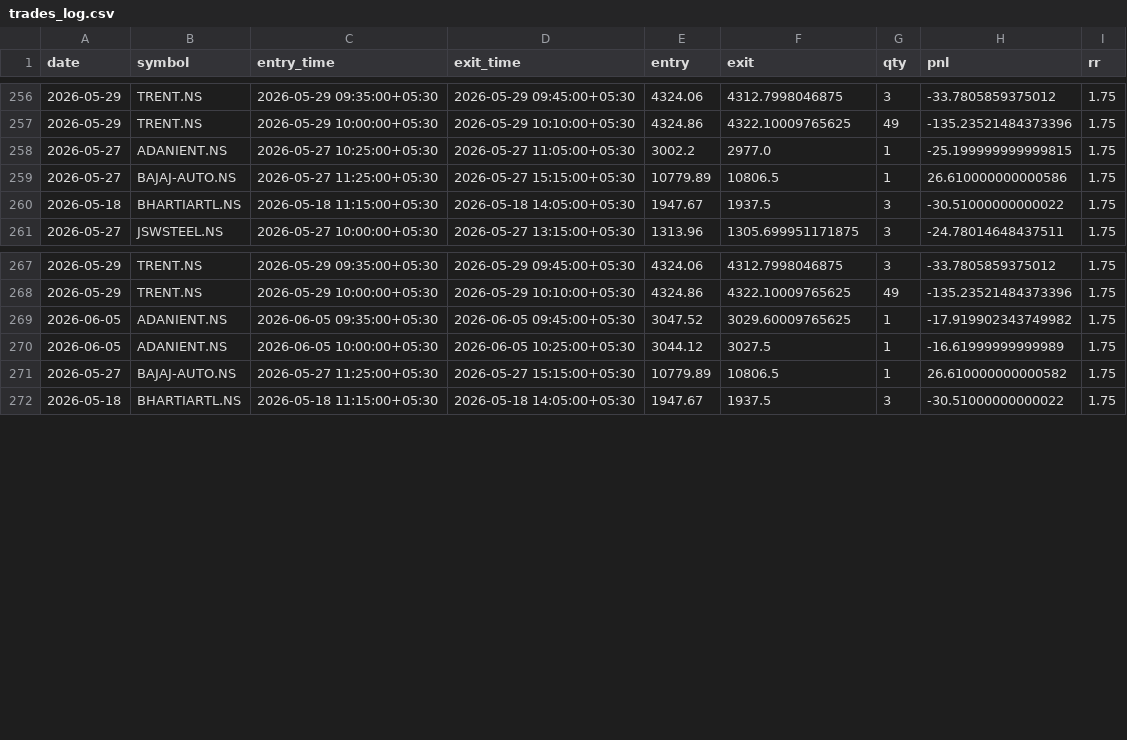
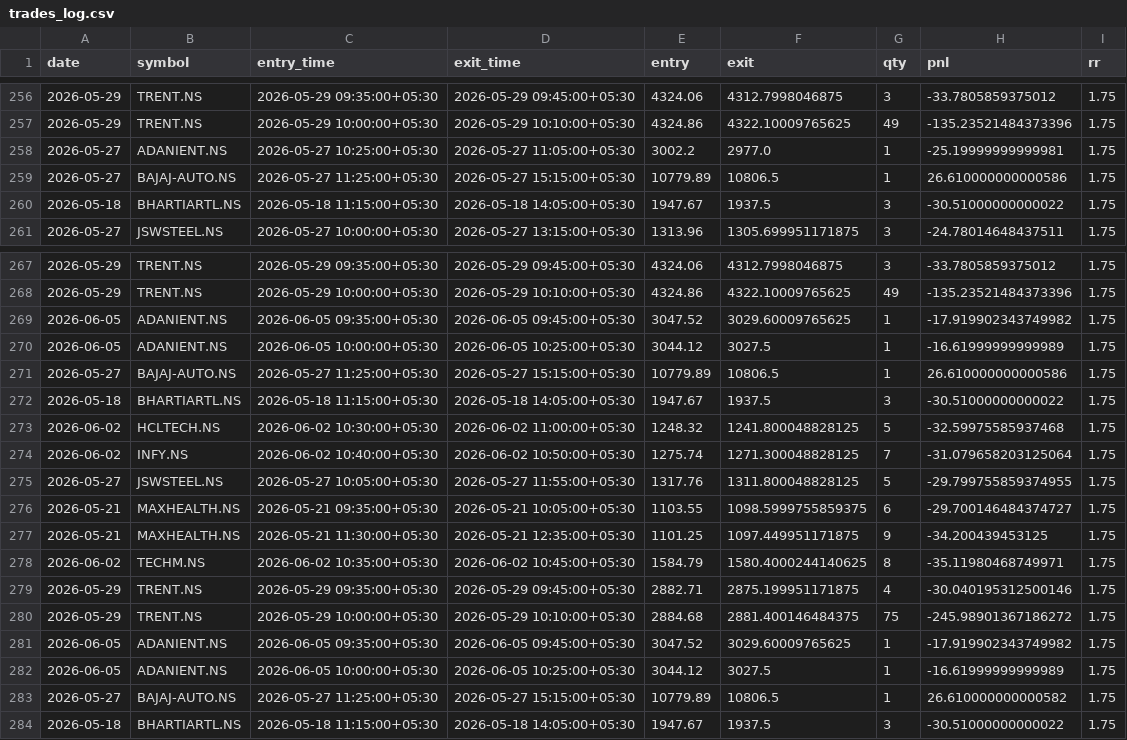
Before and after one commit to ajaywilson/Intraday_trading_recommender, a CSV file: trades_log.csv, drawn as a sheet; only a part is shown, gaps mark what is left out.

Commit message:
Update trades log

```diff
--- a/trades_log.csv
+++ b/trades_log.csv
@@ -257,3 +257,3 @@ date,symbol,entry_time,exit_time,entry,exit,qty,pnl,rr
 2026-05-29,TRENT.NS,2026-05-29 10:00:00+05:30,2026-05-29 10:10:00+05:30,4324.86,4322.10009765625,49,-135.23521484373396,1.75
-2026-05-27,ADANIENT.NS,2026-05-27 10:25:00+05:30,2026-05-27 11:05:00+05:30,3002.2,2977.0,1,-25.199999999999815,1.75
+2026-05-27,ADANIENT.NS,2026-05-27 10:25:00+05:30,2026-05-27 11:05:00+05:30,3002.2,2977.0,1,-25.19999999999981,1.75
 2026-05-27,BAJAJ-AUTO.NS,2026-05-27 11:25:00+05:30,2026-05-27 15:15:00+05:30,10779.89,10806.5,1,26.610000000000586,1.75
@@ -268,2 +268,14 @@ date,symbol,entry_time,exit_time,entry,exit,qty,pnl,rr
 2026-05-29,TRENT.NS,2026-05-29 10:00:00+05:30,2026-05-29 10:10:00+05:30,4324.86,4322.10009765625,49,-135.23521484373396,1.75
+2026-06-05,ADANIENT.NS,2026-06-05 09:35:00+05:30,2026-06-05 09:45:00+05:30,3047.52,3029.60009765625,1,-17.919902343749982,1.75
+2026-06-05,ADANIENT.NS,2026-06-05 10:00:00+05:30,2026-06-05 10:25:00+05:30,3044.12,3027.5,1,-16.61999999999989,1.75
+2026-05-27,BAJAJ-AUTO.NS,2026-05-27 11:25:00+05:30,2026-05-27 15:15:00+05:30,10779.89,10806.5,1,26.610000000000586,1.75
+2026-05-18,BHARTIARTL.NS,2026-05-18 11:15:00+05:30,2026-05-18 14:05:00+05:30,1947.67,1937.5,3,-30.51000000000022,1.75
+2026-06-02,HCLTECH.NS,2026-06-02 10:30:00+05:30,2026-06-02 11:00:00+05:30,1248.32,1241.800048828125,5,-32.59975585937468,1.75
+2026-06-02,INFY.NS,2026-06-02 10:40:00+05:30,2026-06-02 10:50:00+05:30,1275.74,1271.300048828125,7,-31.079658203125064,1.75
+2026-05-27,JSWSTEEL.NS,2026-05-27 10:05:00+05:30,2026-05-27 11:55:00+05:30,1317.76,1311.800048828125,5,-29.799755859374955,1.75
+2026-05-21,MAXHEALTH.NS,2026-05-21 09:35:00+05:30,2026-05-21 10:05:00+05:30,1103.55,1098.5999755859375,6,-29.700146484374727,1.75
+2026-05-21,MAXHEALTH.NS,2026-05-21 11:30:00+05:30,2026-05-21 12:35:00+05:30,1101.25,1097.449951171875,9,-34.200439453125,1.75
+2026-06-02,TECHM.NS,2026-06-02 10:35:00+05:30,2026-06-02 10:45:00+05:30,1584.79,1580.4000244140625,8,-35.11980468749971,1.75
+2026-05-29,TRENT.NS,2026-05-29 09:35:00+05:30,2026-05-29 09:45:00+05:30,2882.71,2875.199951171875,4,-30.040195312500146,1.75
+2026-05-29,TRENT.NS,2026-05-29 10:00:00+05:30,2026-05-29 10:10:00+05:30,2884.68,2881.400146484375,75,-245.98901367186272,1.75
 2026-06-05,ADANIENT.NS,2026-06-05 09:35:00+05:30,2026-06-05 09:45:00+05:30,3047.52,3029.60009765625,1,-17.919902343749982,1.75
```
